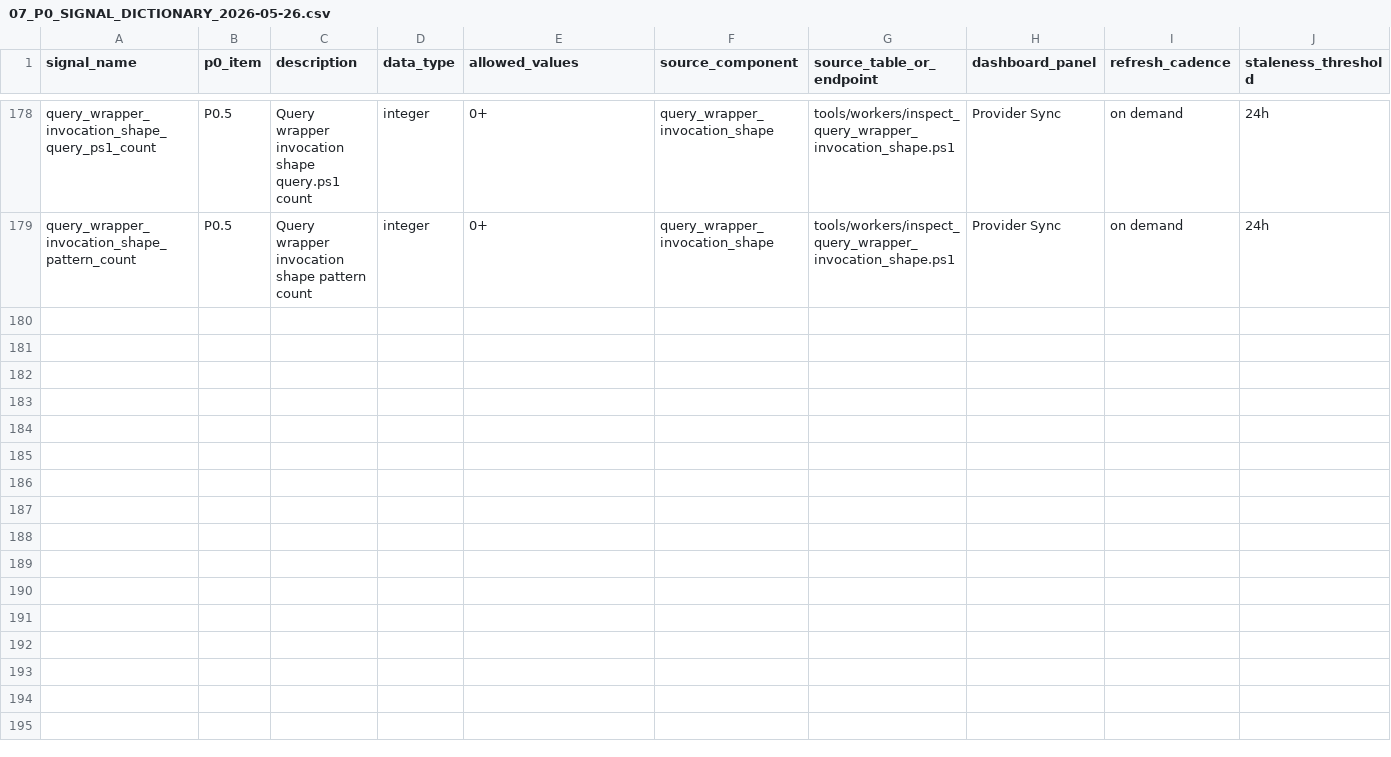
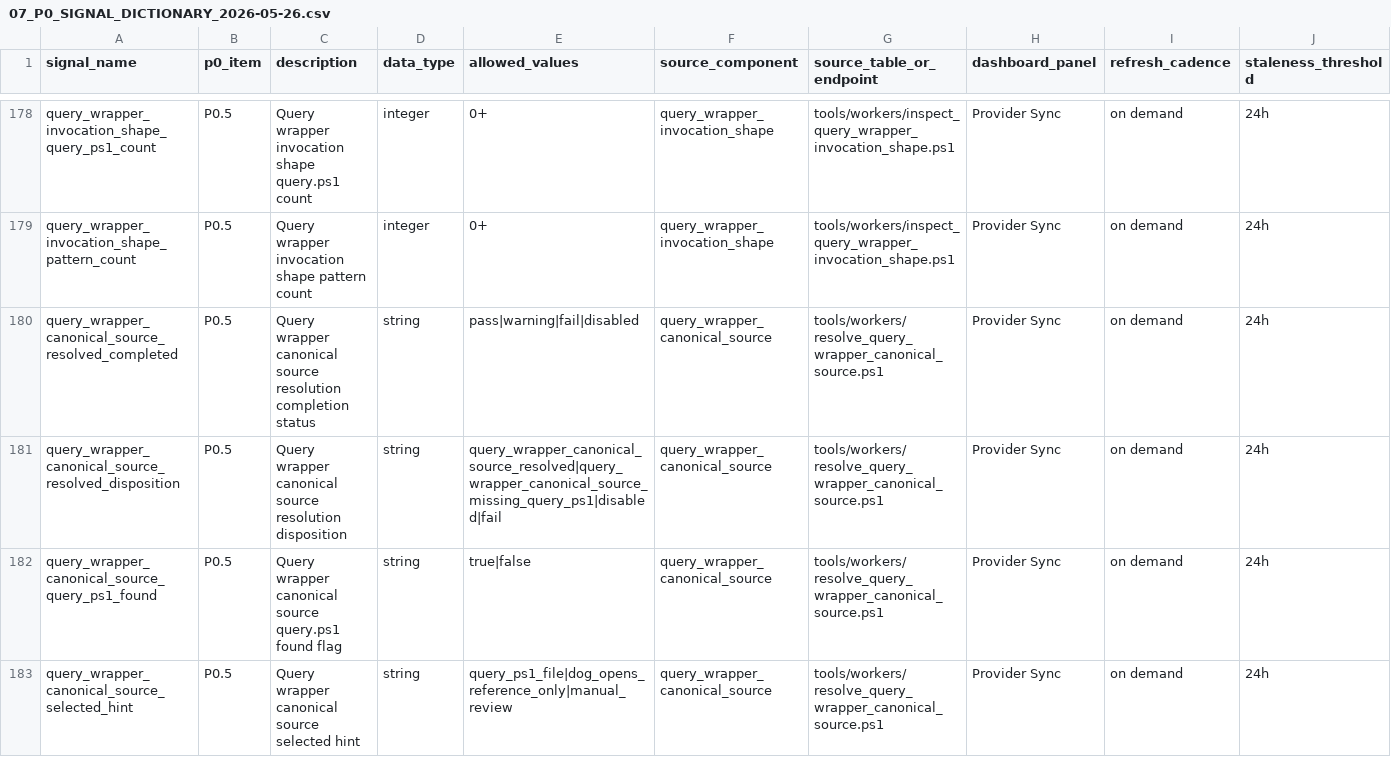
Before and after one commit to korcelp-wq/miratv_ingest, a CSV file: 07_P0_SIGNAL_DICTIONARY_2026-05-26.csv, drawn as a sheet; only a part is shown, gaps mark what is left out; rows hold the shown columns only; the diff names each change by its address in the sheet, - before the commit and + after, or states it on an @@ line.

Commit message:
feat: resolve query wrapper canonical source

```diff
--- a/07_P0_SIGNAL_DICTIONARY_2026-05-26.csv
+++ b/07_P0_SIGNAL_DICTIONARY_2026-05-26.csv
+row 180: query_wrapper_canonical_source_resolved_completed | P0.5 | Query wrapper canonical source resolution completion status | string | pass|warning|fail|disabled | query_wrapper_canonical_source | tools/workers/resolve_query_wrapper_canonical_source.ps1 | Provider Sync | on demand | 24h
+row 181: query_wrapper_canonical_source_resolved_disposition | P0.5 | Query wrapper canonical source resolution disposition | string | query_wrapper_canonical_source_resolved|query_wrapper_canonical_source_missing_query_ps1|disabled|fail | query_wrapper_canonical_source | tools/workers/resolve_query_wrapper_canonical_source.ps1 | Provider Sync | on demand | 24h
+row 182: query_wrapper_canonical_source_query_ps1_found | P0.5 | Query wrapper canonical source query.ps1 found flag | string | true|false | query_wrapper_canonical_source | tools/workers/resolve_query_wrapper_canonical_source.ps1 | Provider Sync | on demand | 24h
+row 183: query_wrapper_canonical_source_selected_hint | P0.5 | Query wrapper canonical source selected hint | string | query_ps1_file|dog_opens_reference_only|manual_review | query_wrapper_canonical_source | tools/workers/resolve_query_wrapper_canonical_source.ps1 | Provider Sync | on demand | 24h
```
Also changed, not shown: 10_DASHBOARD_SIGNAL_MAPPING_2026-05-26.csv, 2 other files.
